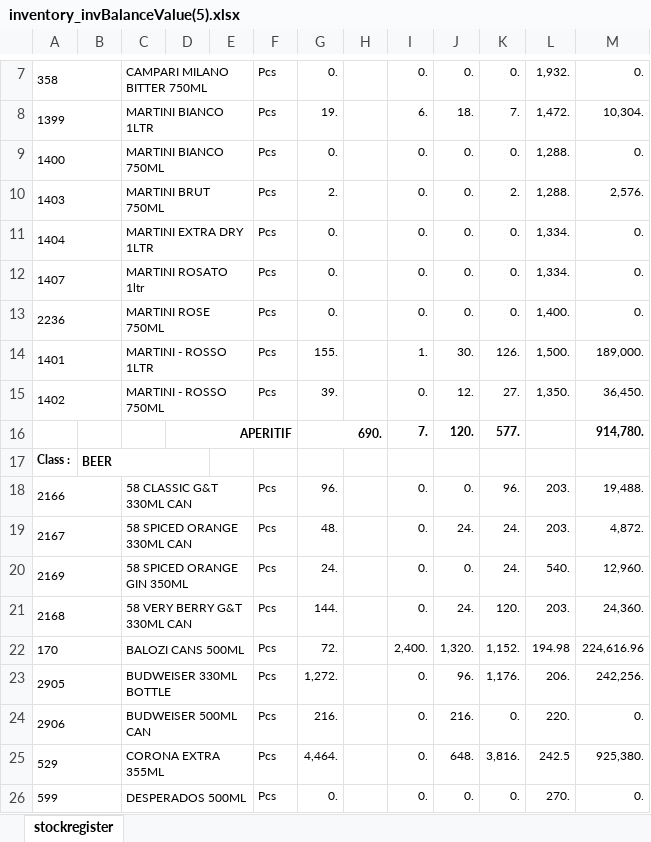
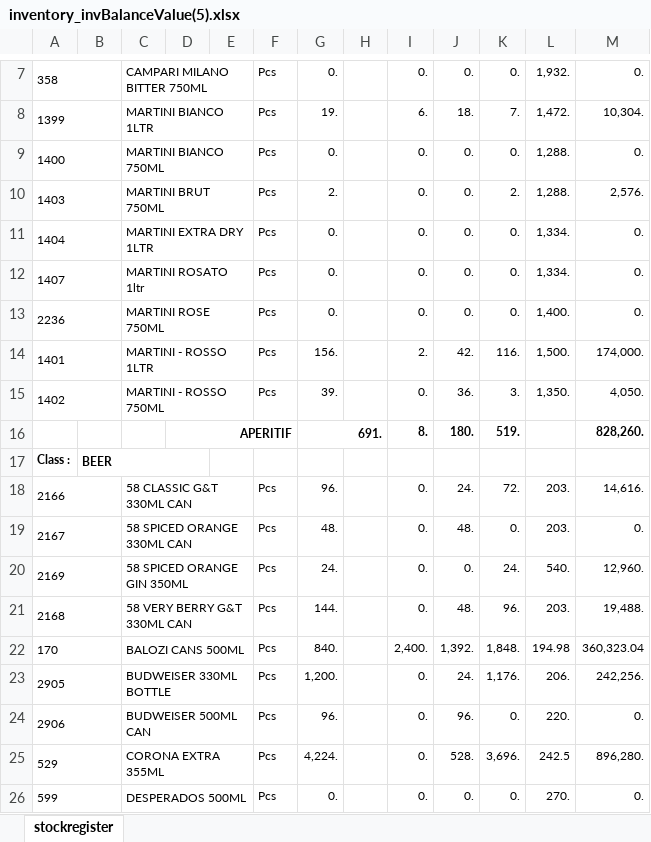
Before and after one commit to NdfTechLabs/dt_dalali_ecommerce, an Excel workbook: dt_dalali_ecommerce/system_items_analysis/inventory_invBalanceValue(5).xlsx, sheet stockregister, drawn as a sheet; only a part is shown, gaps mark what is left out; values as stored, in another font and other column widths than the file's, no borders; removed rows and columns are numbered as before the commit, all else as after; the diff covers the shown part only; the diff names each change by its address in the sheet, - before the commit and + after, or states it on an @@ line.

```diff
--- a/dt_dalali_ecommerce/system_items_analysis/inventory_invBalanceValue(5).xlsx (sheet stockregister)
+++ b/dt_dalali_ecommerce/system_items_analysis/inventory_invBalanceValue(5).xlsx (sheet stockregister)
-G14: 155.
+G14: 156.
-I14: 1.
+I14: 2.
-J14: 30.
+J14: 42.
-K14: 126.
+K14: 116.
-M14: 189,000.
+M14: 174,000.
-J15: 12.
+J15: 36.
-K15: 27.
+K15: 3.
-M15: 36,450.
+M15: 4,050.
-row 16:  |  |  | APERITIF |  |  | 690. |  | 7. | 120. | 577. |  | 914,780.
+row 16:  |  |  | APERITIF |  |  | 691. |  | 8. | 180. | 519. |  | 828,260.
-J18: 0.
+J18: 24.
-K18: 96.
+K18: 72.
-M18: 19,488.
+M18: 14,616.
-J19: 24.
+J19: 48.
-K19: 24.
+K19: 0.
-M19: 4,872.
+M19: 0.
-J21: 24.
+J21: 48.
-K21: 120.
+K21: 96.
-M21: 24,360.
+M21: 19,488.
-G22: 72.
+G22: 840.
-J22: 1,320.
+J22: 1,392.
-K22: 1,152.
+K22: 1,848.
-M22: 224,616.96
+M22: 360,323.04
-G23: 1,272.
+G23: 1,200.
-J23: 96.
+J23: 24.
-G24: 216.
+G24: 96.
-J24: 216.
+J24: 96.
-G25: 4,464.
+G25: 4,224.
-J25: 648.
+J25: 528.
-K25: 3,816.
+K25: 3,696.
-M25: 925,380.
+M25: 896,280.
```
Also changed, not shown: 21 added rows, 18 removed rows and 1640 edited cells elsewhere in this sheet, dt_dalali_ecommerce/system_items_analysis/Existing Items.xlsx, dt_dalali_ecommerce/system_items_analysis/inventory_invBalanceRetailValue(32).xlsx, 9 other files.
